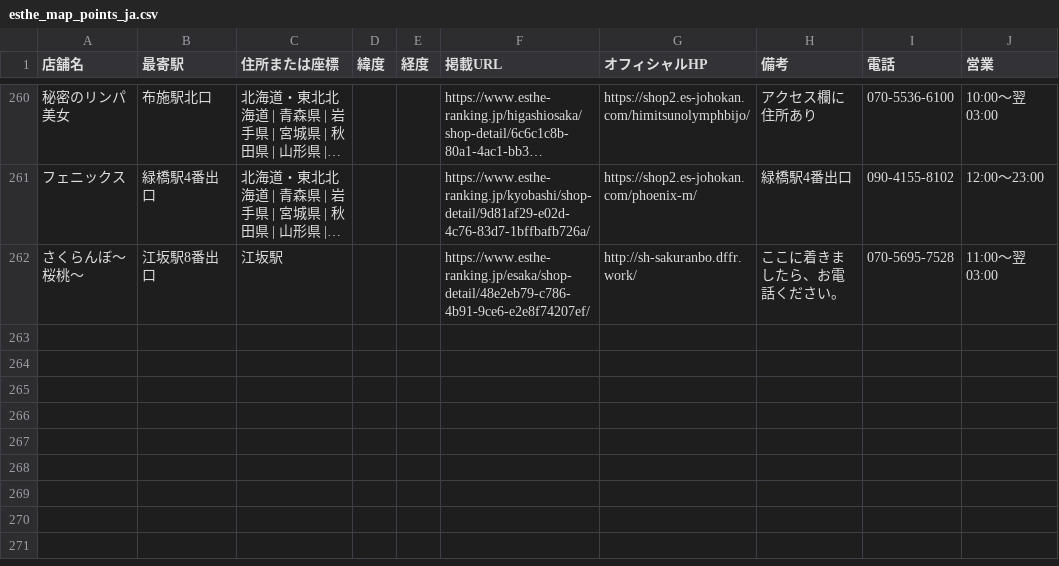
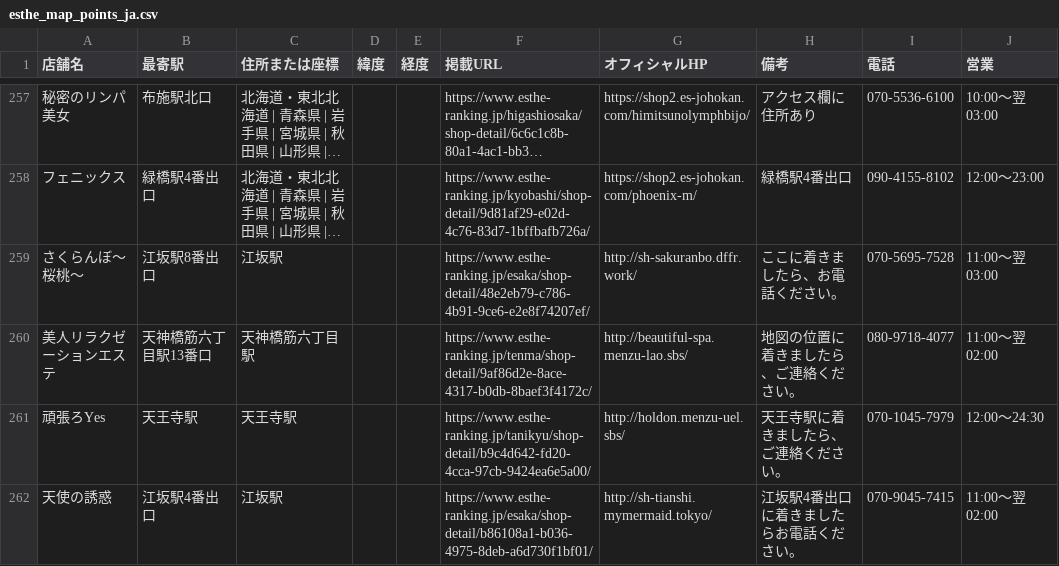
Before and after one commit to tknboon/esthe-viewer, a CSV file: region-data/osaka/esthe_map_points_ja.csv, drawn as a sheet; only a part is shown, gaps mark what is left out; long unchanged cells end in …; the diff covers the shown part only; the diff names each change by its address in the sheet, - before the commit and + after, or states it on an @@ line.

```diff
--- a/region-data/osaka/esthe_map_points_ja.csv
+++ b/region-data/osaka/esthe_map_points_ja.csv
+row 260: 美人リラクゼーションエステ | 天神橋筋六丁目駅13番口 | 天神橋筋六丁目駅 |  |  | https://www.esthe-ranking.jp/tenma/shop-detail/9af86d2e-8ace-4317-b0db-8baef3f4172c/ | http://beautiful-spa.menzu-lao.sbs/ | 地図の位置に着きましたら、ご連絡ください。 | 080-9718-4077 | 11:00～翌 02:00
+row 261: 頑張ろYes | 天王寺駅 | 天王寺駅 |  |  | https://www.esthe-ranking.jp/tanikyu/shop-detail/b9c4d642-fd20-4cca-97cb-9424ea6e5a00/ | http://holdon.menzu-uel.sbs/ | 天王寺駅に着きましたら、ご連絡ください。 | 070-1045-7979 | 12:00～24:30
+row 262: 天使の誘惑 | 江坂駅4番出口 | 江坂駅 |  |  | https://www.esthe-ranking.jp/esaka/shop-detail/b86108a1-b036-4975-8deb-a6d730f1bf01/ | http://sh-tianshi.mymermaid.tokyo/ | 江坂駅4番出口に着きましたらお電話ください。 | 070-9045-7415 | 11:00～翌 02:00
```
Also changed, not shown: 3 added rows, 3 removed rows and 2 edited cells elsewhere in this file, region-data/osaka/location_correction_queue.csv, region-data/tokyo/esthe_legacy_rows.csv, 29 other files.
